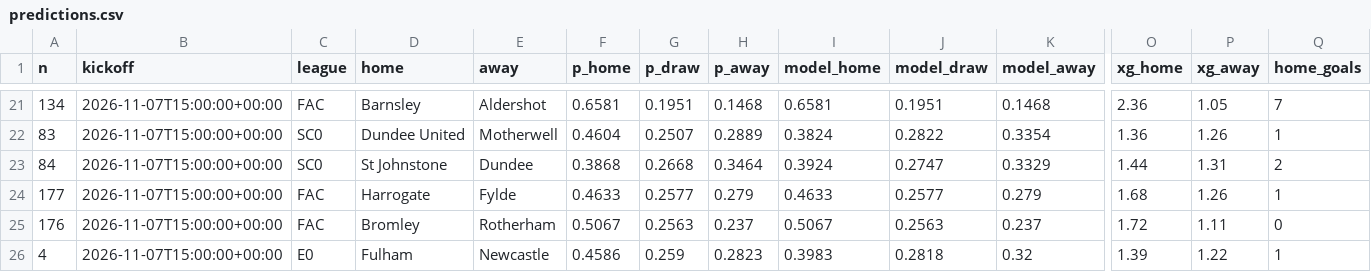
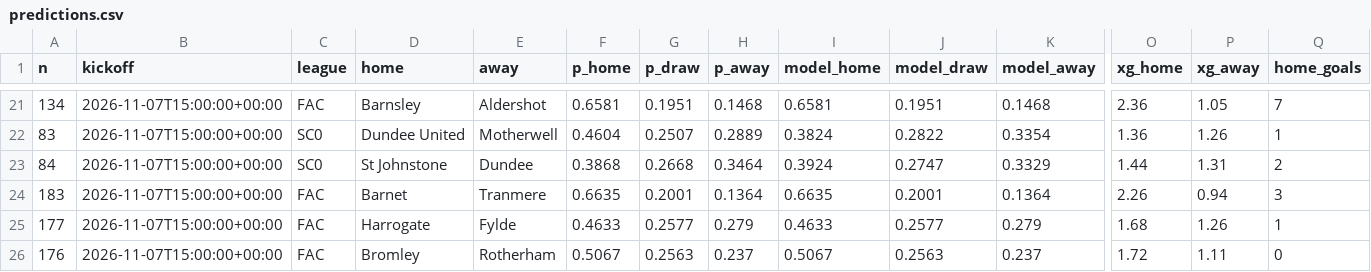
Before and after one commit to jeremstyke/jeremstyke.github.io, a CSV file: ai-football-predictor/data/predictions.csv, drawn as a sheet; only a part is shown, gaps mark what is left out; the shorter side is filled out with more unchanged rows; rows hold the shown columns only; the diff names each change by its address in the sheet, - before the commit and + after, or states it on an @@ line.

```diff
--- a/ai-football-predictor/data/predictions.csv
+++ b/ai-football-predictor/data/predictions.csv
+row 24: 183 | 2026-11-07T15:00:00+00:00 | FAC | Barnet | Tranmere | 0.6635 | 0.2001 | 0.1364 | 0.6635 | 0.2001 | 0.1364 | 2.26 | 0.94 | 3
```
